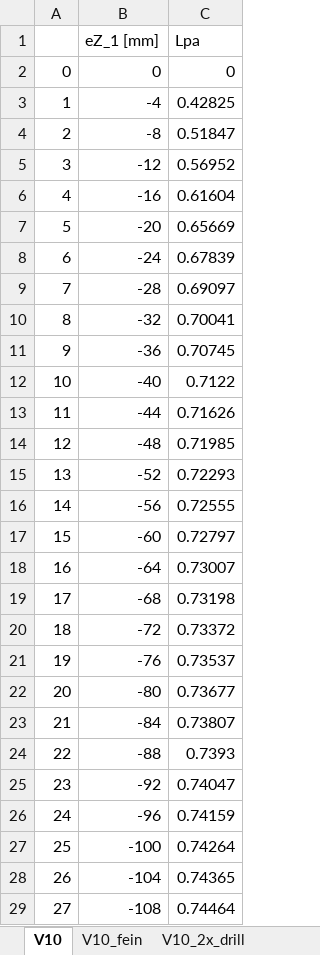
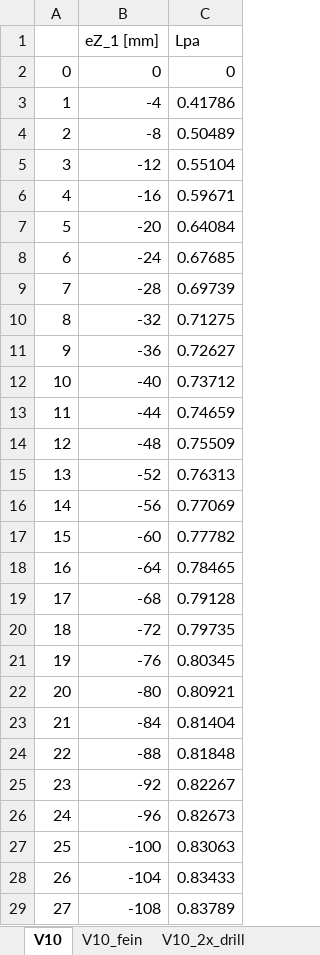
Before and after one commit to PascalGitz/masterthesis, an Excel workbook: calc/axis_res.xlsx, sheet V10, drawn as a sheet; only a part is shown; values as stored, in another font and other column widths than the file's, no borders; the diff covers the shown part only; the diff names each change by its address in the sheet, - before the commit and + after, or states it on an @@ line.

```diff
--- a/calc/axis_res.xlsx (sheet V10)
+++ b/calc/axis_res.xlsx (sheet V10)
-C3 (Lpa): 0.42825
+C3 (Lpa): 0.41786
-C4 (Lpa): 0.51847
+C4 (Lpa): 0.50489
-C5 (Lpa): 0.56952
+C5 (Lpa): 0.55104
-C6 (Lpa): 0.61604
+C6 (Lpa): 0.59671
-C7 (Lpa): 0.65669
+C7 (Lpa): 0.64084
-C8 (Lpa): 0.67839
+C8 (Lpa): 0.67685
-C9 (Lpa): 0.69097
+C9 (Lpa): 0.69739
-C10 (Lpa): 0.70041
+C10 (Lpa): 0.71275
-C11 (Lpa): 0.70745
+C11 (Lpa): 0.72627
-C12 (Lpa): 0.7122
+C12 (Lpa): 0.73712
-C13 (Lpa): 0.71626
+C13 (Lpa): 0.74659
-C14 (Lpa): 0.71985
+C14 (Lpa): 0.75509
-C15 (Lpa): 0.72293
+C15 (Lpa): 0.76313
-C16 (Lpa): 0.72555
+C16 (Lpa): 0.77069
-C17 (Lpa): 0.72797
+C17 (Lpa): 0.77782
-C18 (Lpa): 0.73007
+C18 (Lpa): 0.78465
-C19 (Lpa): 0.73198
+C19 (Lpa): 0.79128
-C20 (Lpa): 0.73372
+C20 (Lpa): 0.79735
-C21 (Lpa): 0.73537
+C21 (Lpa): 0.80345
-C22 (Lpa): 0.73677
+C22 (Lpa): 0.80921
-C23 (Lpa): 0.73807
+C23 (Lpa): 0.81404
-C24 (Lpa): 0.7393
+C24 (Lpa): 0.81848
-C25 (Lpa): 0.74047
+C25 (Lpa): 0.82267
-C26 (Lpa): 0.74159
+C26 (Lpa): 0.82673
-C27 (Lpa): 0.74264
+C27 (Lpa): 0.83063
-C28 (Lpa): 0.74365
+C28 (Lpa): 0.83433
-C29 (Lpa): 0.74464
+C29 (Lpa): 0.83789
```
Also changed, not shown: 15 added rows and 8 edited cells elsewhere in this sheet, 29 other files.
